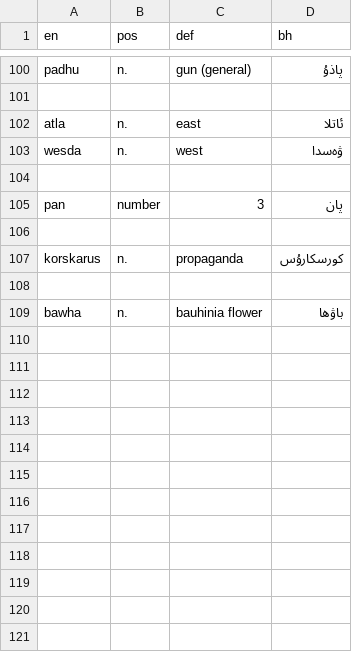
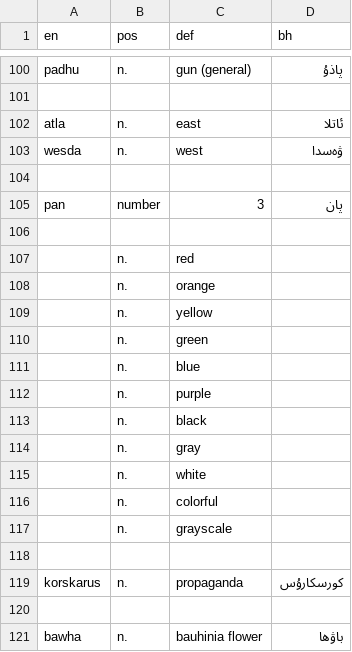
Before and after one commit to Tofutush/The-Iron-Ragdoll, a CSV file: dictionary.csv, drawn as a sheet; only a part is shown, gaps mark what is left out; the diff covers the shown part only.

```diff
--- a/dictionary.csv
+++ b/dictionary.csv
@@ -105,2 +105,14 @@ wesda,n.,west,ۋەسدا
 pan,number,3,پان
+,,,
+,n.,red,
+,n.,orange,
+,n.,yellow,
+,n.,green,
+,n.,blue,
+,n.,purple,
+,n.,black,
+,n.,gray,
+,n.,white,
+,n.,colorful,
+,n.,grayscale,
 ,,,
```
Also changed, not shown: 37 edited cells elsewhere in this file, 2 other files.
